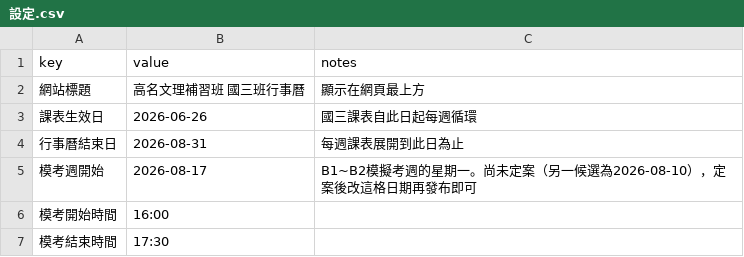
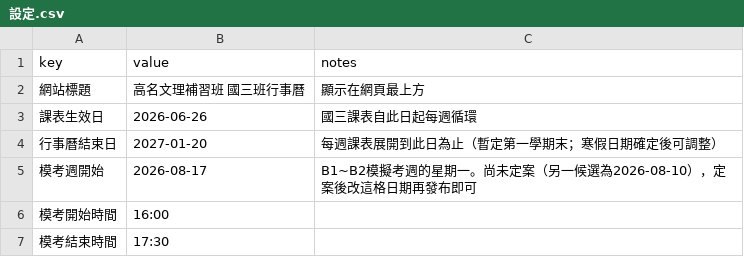
Before and after one commit to Jimmy-hola/guoming-class-calendar, a CSV file: data/設定.csv, drawn as a sheet.

```diff
--- a/data/設定.csv
+++ b/data/設定.csv
@@ -3,3 +3,3 @@ key,value,notes
 課表生效日,2026-06-26,國三課表自此日起每週循環
-行事曆結束日,2026-08-31,每週課表展開到此日為止
+行事曆結束日,2027-01-20,每週課表展開到此日為止（暫定第一學期末；寒假日期確定後可調整）
 模考週開始,2026-08-17,B1~B2模擬考週的星期一。尚未定案（另一候選為2026-08-10），定案後改這格日期再發布即可
```
Also changed, not shown: data/特殊日.csv, data/複習卷進度.csv, 5 other files.
